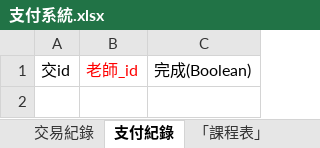
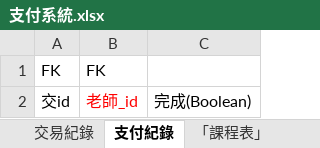
Before and after one commit to IIIEDUG02/SpecialTopic, an Excel workbook: manual/dbDesign/支付系統.xlsx, sheet 支付紀錄, drawn as a sheet; values as stored, in another font and other column widths than the file's, no borders; the diff names each change by its address in the sheet, - before the commit and + after, or states it on an @@ line.

```diff
--- a/manual/dbDesign/支付系統.xlsx (sheet 支付紀錄)
+++ b/manual/dbDesign/支付系統.xlsx (sheet 支付紀錄)
+row 1: FK | FK
```
Also changed, not shown: sheet 「會員表」, sheet 交易紀錄, sheet 「課程表」, other sheet tabs.
